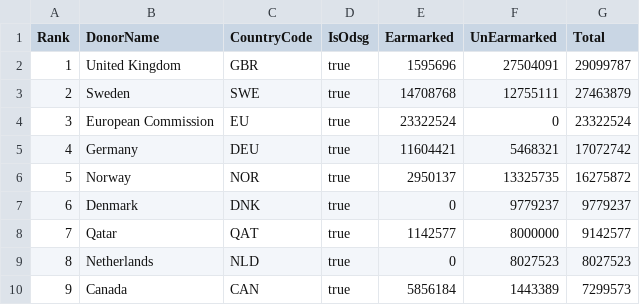
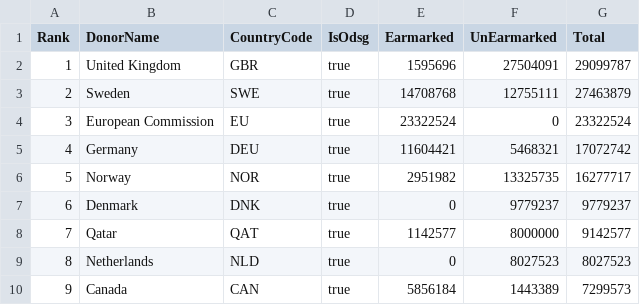
Before and after one commit to UN-OCHA/oct_api_donor_ranking_to_csv_2025_BDU, a CSV file: DonorRanking_2025_raw.csv, drawn as a sheet; only a part is shown.

```diff
--- a/DonorRanking_2025_raw.csv
+++ b/DonorRanking_2025_raw.csv
@@ -5,3 +5,3 @@ Rank,DonorName,CountryCode,IsOdsg,Earmarked,UnEarmarked,Total
 4,"Germany","DEU",true,11604421,5468321,17072742
-5,"Norway","NOR",true,2950137,13325735,16275872
+5,"Norway","NOR",true,2951982,13325735,16277717
 6,"Denmark","DNK",true,0,9779237,9779237
```
Also changed, not shown: data_2025_flags.csv.
